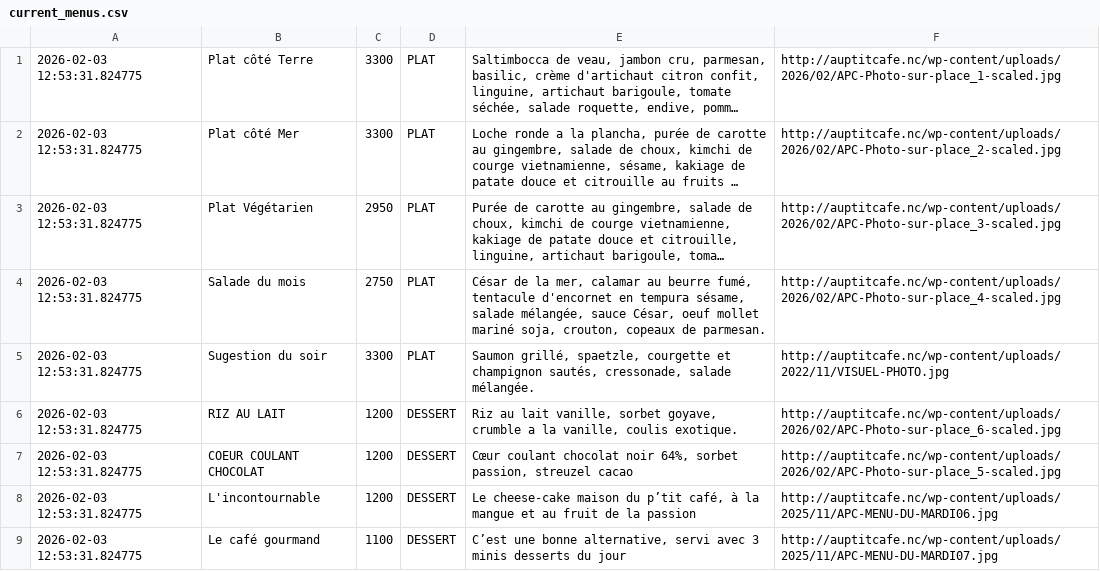
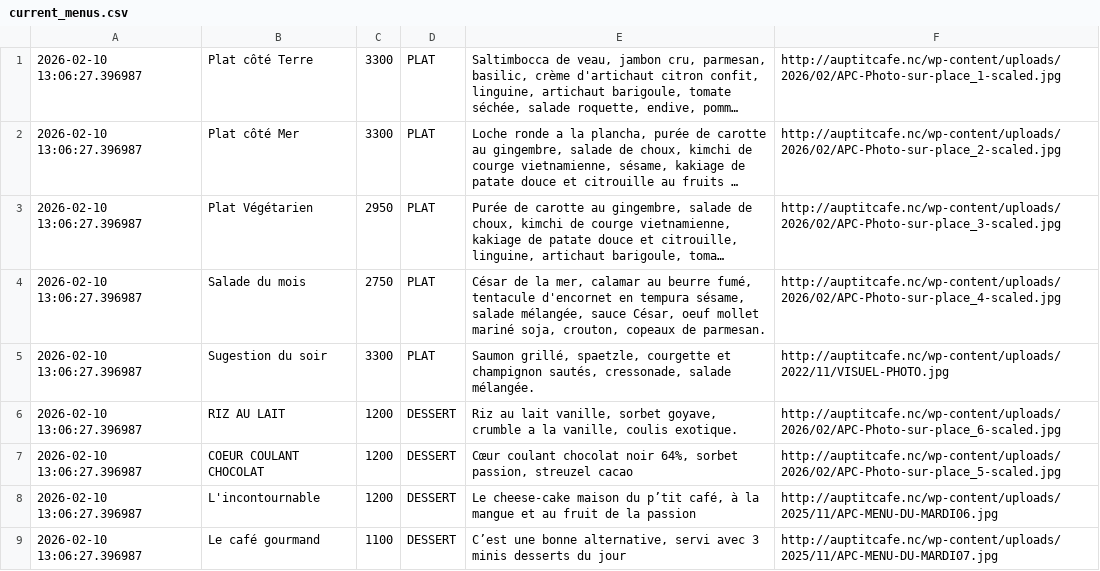
Before and after one commit to adriens/auptitcafe-data, a CSV file: data/current_menus.csv, drawn as a sheet; long unchanged cells end in …; the diff names each change by its address in the sheet, - before the commit and + after, or states it on an @@ line.

```diff
--- a/data/current_menus.csv
+++ b/data/current_menus.csv
-A1:A9: 2026-02-03 12:53:31.824775
+A1:A9: 2026-02-10 13:06:27.396987
```
Also changed, not shown: data/current_menus_headers.csv, data/menus_hist.csv.
